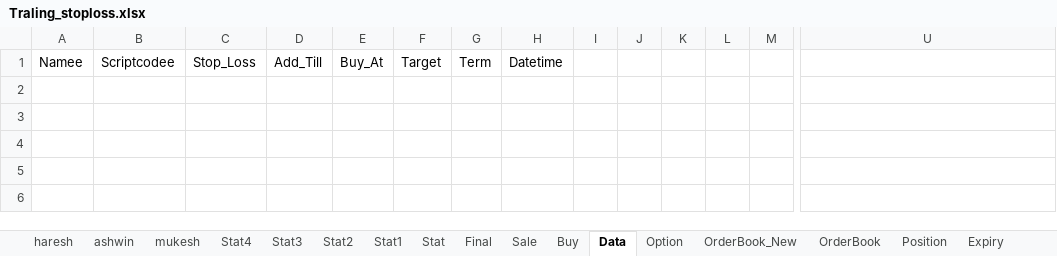
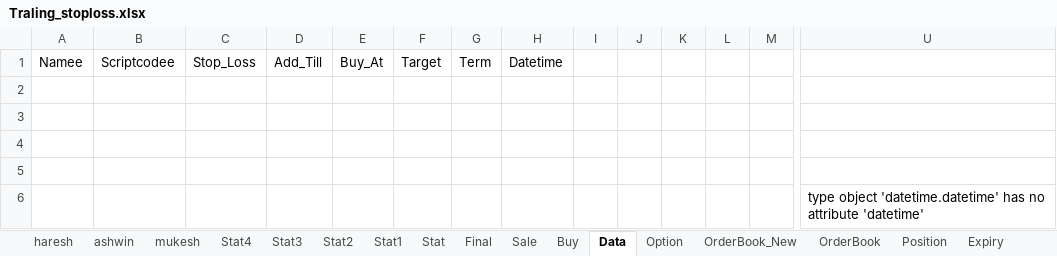
Before and after one commit to mkbairwa942/mkbairwa, an Excel workbook: Traling_stoploss.xlsx, sheet Data, drawn as a sheet; only a part is shown, gaps mark what is left out; values as stored, in another font and other column widths than the file's, no borders; rows hold the shown columns only; the diff names each change by its address in the sheet, - before the commit and + after, or states it on an @@ line.

```diff
--- a/Traling_stoploss.xlsx (sheet Data)
+++ b/Traling_stoploss.xlsx (sheet Data)
+row 2: (empty)
+row 3: (empty)
+row 4: (empty)
+row 5: (empty)
+row 6:  |  |  |  |  |  |  |  |  |  |  |  |  | type object 'datetime.datetime' has no attribute 'datetime'
```
Also changed, not shown: sheet Stat4, sheet Stat3, sheet ashwin, 4 other files.
